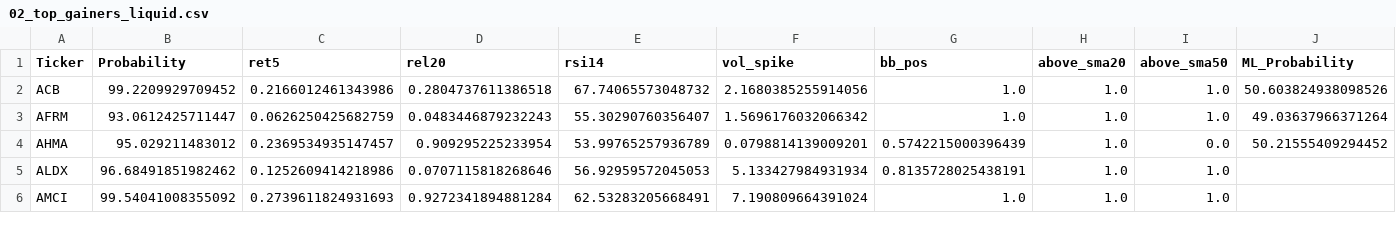
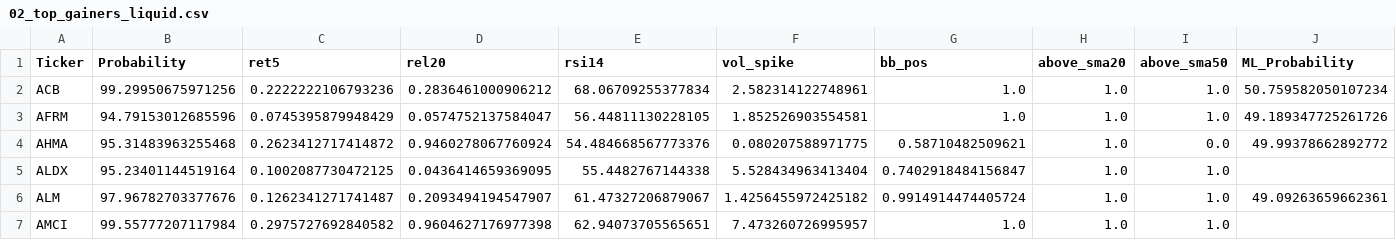
Before and after one commit to mox0716/Swing_Auto_Hybrid, a CSV file: out/archive/02_top_gainers_liquid.csv, drawn as a sheet; only a part is shown; the diff covers the shown part only.

```diff
--- a/out/archive/02_top_gainers_liquid.csv
+++ b/out/archive/02_top_gainers_liquid.csv
@@ -1,6 +1,7 @@
 Ticker,Probability,ret5,rel20,rsi14,vol_spike,bb_pos,above_sma20,above_sma50,ML_Probability
-ACB,99.2209929709452,0.2166012461343986,0.2804737611386518,67.74065573048732,2.1680385255914056,1.0,1.0,1.0,50.603824938098526
-AFRM,93.0612425711447,0.0626250425682759,0.0483446879232243,55.30290760356407,1.5696176032066342,1.0,1.0,1.0,49.03637966371264
-AHMA,95.029211483012,0.2369534935147457,0.909295225233954,53.99765257936789,0.0798814139009201,0.5742215000396439,1.0,0.0,50.21555409294452
-ALDX,96.68491851982462,0.1252609414218986,0.0707115818268646,56.92959572045053,5.133427984931934,0.8135728025438191,1.0,1.0,
-AMCI,99.54041008355092,0.2739611824931693,0.9272341894881284,62.53283205668491,7.190809664391024,1.0,1.0,1.0,
+ACB,99.29950675971256,0.2222222106793236,0.2836461000906212,68.06709255377834,2.582314122748961,1.0,1.0,1.0,50.759582050107234
+AFRM,94.79153012685596,0.0745395879948429,0.0574752137584047,56.44811130228105,1.852526903554581,1.0,1.0,1.0,49.189347725261726
+AHMA,95.31483963255468,0.2623412717414872,0.9460278067760924,54.484668567773376,0.080207588971775,0.58710482509621,1.0,0.0,49.99378662892772
+ALDX,95.23401144519164,0.1002087730472125,0.0436414659369095,55.4482767144338,5.528434963413404,0.7402918484156847,1.0,1.0,
+ALM,97.96782703377676,0.1262341271741487,0.2093494194547907,61.47327206879067,1.4256455972425182,0.9914914474405724,1.0,1.0,49.09263659662361
+AMCI,99.55777207117984,0.2975727692840582,0.9604627176977398,62.94073705565651,7.473260726995957,1.0,1.0,1.0,
```
Also changed, not shown: 1 removed row and 44 edited cells elsewhere in this file, out/archive/01_new_highs_liquid.csv.
